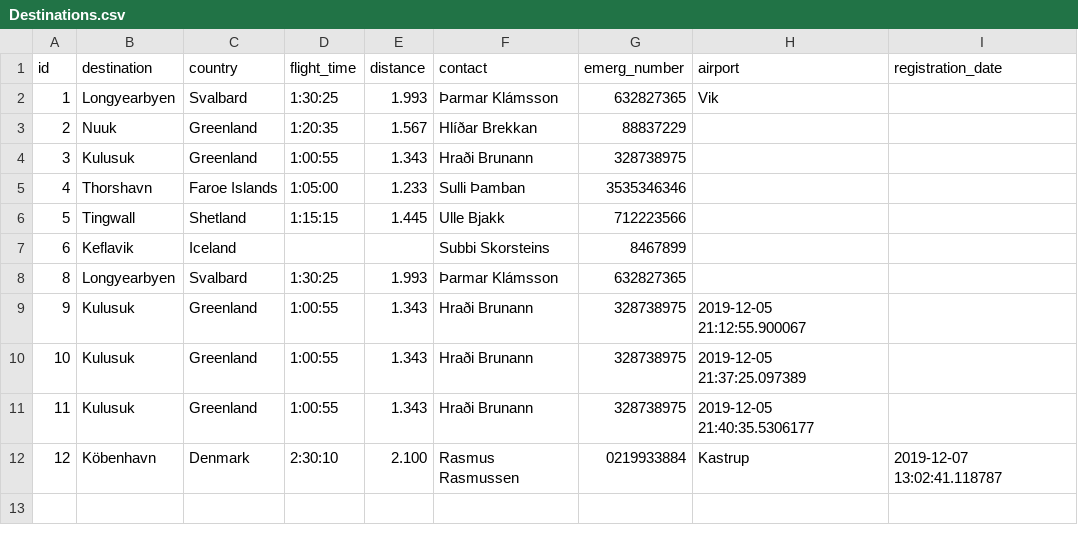
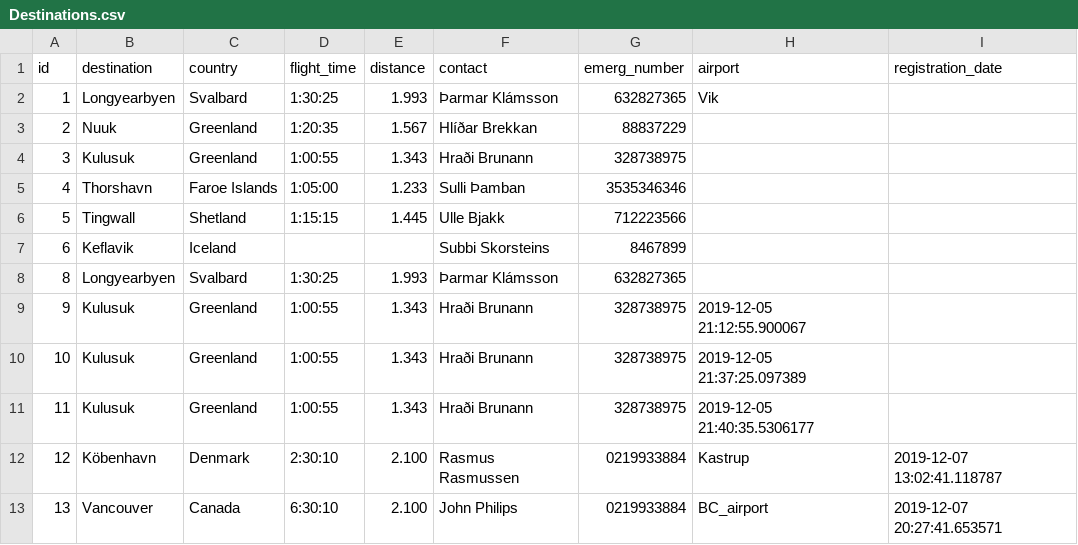
Before and after one commit to heidars19/3ja-vikna-verkefni, a CSV file: program_code/Data/Destinations.csv, drawn as a sheet; the diff names each change by its address in the sheet, - before the commit and + after, or states it on an @@ line.

```diff
--- a/program_code/Data/Destinations.csv
+++ b/program_code/Data/Destinations.csv
+row 13: 13 | Vancouver | Canada | 6:30:10 | 2.100 | John Philips | 0219933884 | BC_airport | 2019-12-07 20:27:41.653571
```
Also changed, not shown: 2 other files.
